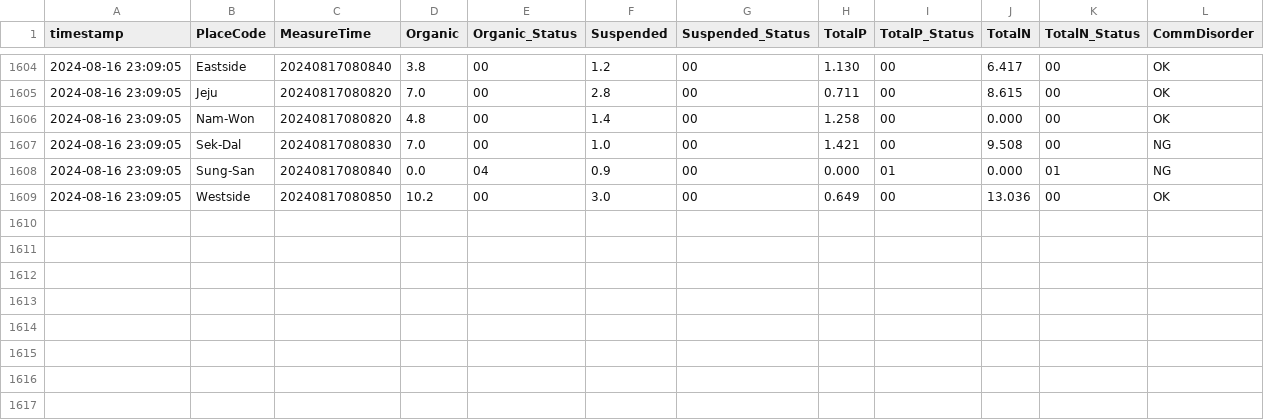
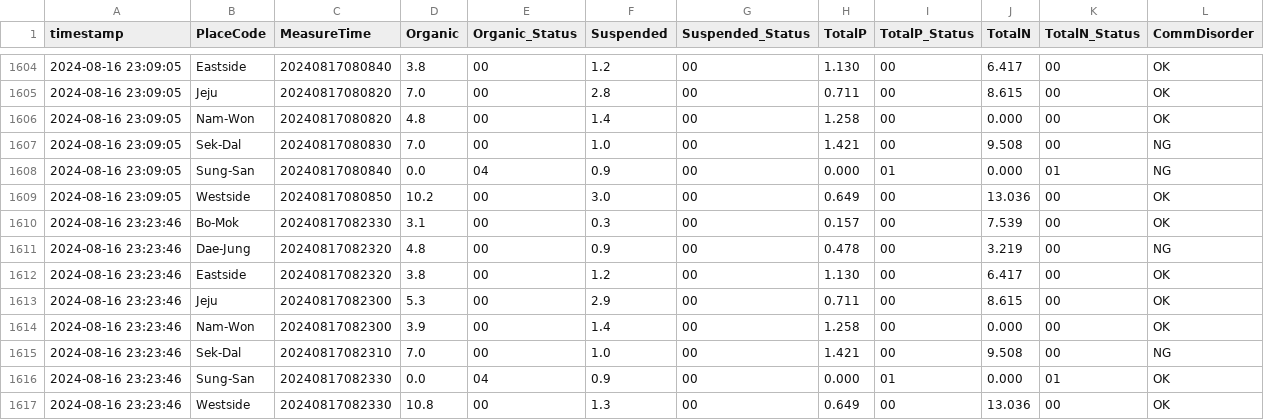
Before and after one commit to lynnjean/Jeju_Eco_Analysis, a CSV file: data.csv, drawn as a sheet; only a part is shown, gaps mark what is left out; the diff names each change by its address in the sheet, - before the commit and + after, or states it on an @@ line.

Commit message:
Add new data

```diff
--- a/data.csv
+++ b/data.csv
+row 1610: 2024-08-16 23:23:46 | Bo-Mok | 20240817082330 | 3.1 | 00 | 0.3 | 00 | 0.157 | 00 | 7.539 | 00 | OK
+row 1611: 2024-08-16 23:23:46 | Dae-Jung | 20240817082320 | 4.8 | 00 | 0.9 | 00 | 0.478 | 00 | 3.219 | 00 | NG
+row 1612: 2024-08-16 23:23:46 | Eastside | 20240817082320 | 3.8 | 00 | 1.2 | 00 | 1.130 | 00 | 6.417 | 00 | OK
+row 1613: 2024-08-16 23:23:46 | Jeju | 20240817082300 | 5.3 | 00 | 2.9 | 00 | 0.711 | 00 | 8.615 | 00 | OK
+row 1614: 2024-08-16 23:23:46 | Nam-Won | 20240817082300 | 3.9 | 00 | 1.4 | 00 | 1.258 | 00 | 0.000 | 00 | OK
+row 1615: 2024-08-16 23:23:46 | Sek-Dal | 20240817082310 | 7.0 | 00 | 1.0 | 00 | 1.421 | 00 | 9.508 | 00 | NG
+row 1616: 2024-08-16 23:23:46 | Sung-San | 20240817082330 | 0.0 | 04 | 0.9 | 00 | 0.000 | 01 | 0.000 | 01 | OK
+row 1617: 2024-08-16 23:23:46 | Westside | 20240817082330 | 10.8 | 00 | 1.3 | 00 | 0.649 | 00 | 13.036 | 00 | OK
```
